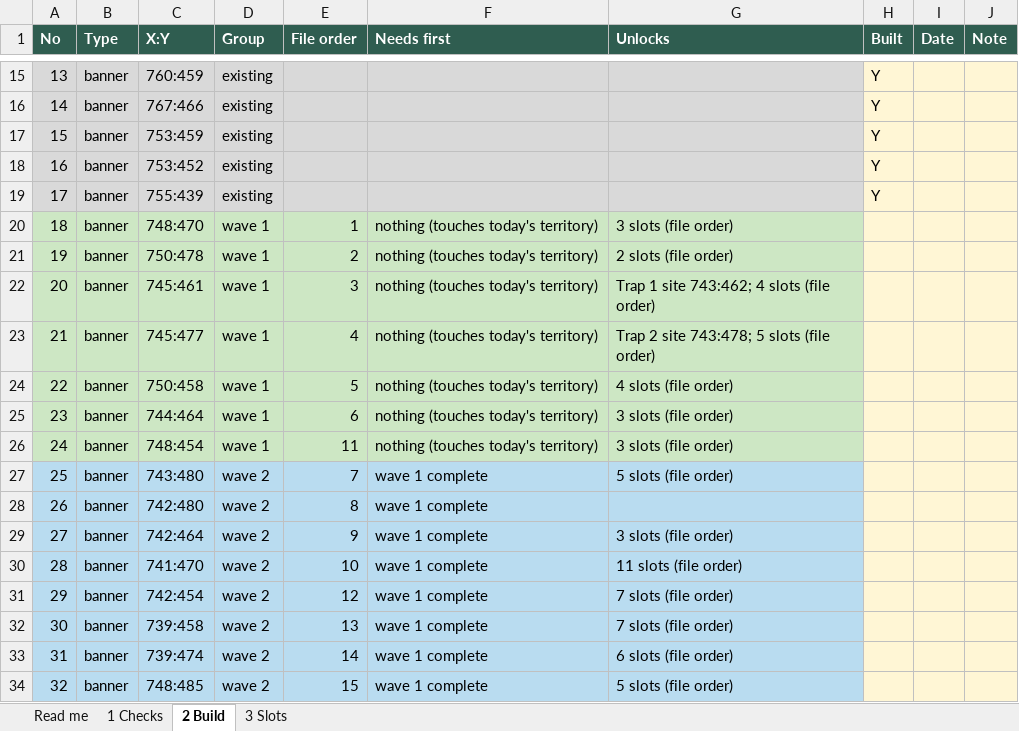
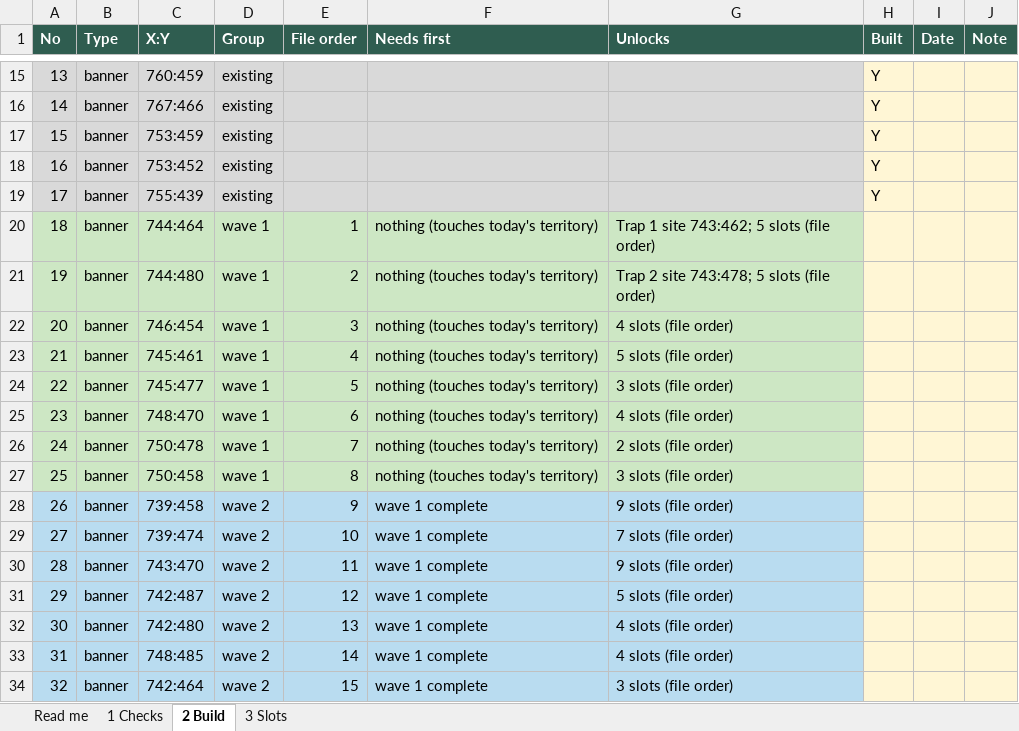
Before and after one commit to MarsmanKingshot/gld-hive-2408, an Excel workbook: hive_workbook.xlsx, sheet 2 Build, drawn as a sheet; only a part is shown, gaps mark what is left out; values as stored, in another font and other column widths than the file's, no borders; removed rows and columns are numbered as before the commit, all else as after; the diff covers the shown part only; the diff names each change by its address in the sheet, - before the commit and + after, or states it on an @@ line.

```diff
--- a/hive_workbook.xlsx (sheet 2 Build)
+++ b/hive_workbook.xlsx (sheet 2 Build)
-C20 (X:Y): 748:470
+C20 (X:Y): 744:464
-G20 (Unlocks): 3 slots (file order)
+G20 (Unlocks): Trap 1 site 743:462; 5 slots (file order)
-C21 (X:Y): 750:478
+C21 (X:Y): 744:480
-G21 (Unlocks): 2 slots (file order)
+G21 (Unlocks): Trap 2 site 743:478; 5 slots (file order)
+row 22: 20 | banner | 746:454 | wave 1 | 3 | nothing (touches today's territory) | 4 slots (file order)
@@ column A (No) renumbered from row 23 down @@
-E23 (File order): 3
+E23 (File order): 4
-G23 (Unlocks): Trap 1 site 743:462; 4 slots (file order)
+G23 (Unlocks): 5 slots (file order)
-E24 (File order): 4
+E24 (File order): 5
-G24 (Unlocks): Trap 2 site 743:478; 5 slots (file order)
+G24 (Unlocks): 3 slots (file order)
+row 25: 23 | banner | 748:470 | wave 1 | 6 | nothing (touches today's territory) | 4 slots (file order)
+row 26: 24 | banner | 750:478 | wave 1 | 7 | nothing (touches today's territory) | 2 slots (file order)
-E27 (File order): 5
+E27 (File order): 8
-G27 (Unlocks): 4 slots (file order)
+G27 (Unlocks): 3 slots (file order)
-row 25: 23 | banner | 744:464 | wave 1 | 6 | nothing (touches today's territory) | 3 slots (file order)
-row 26: 24 | banner | 748:454 | wave 1 | 11 | nothing (touches today's territory) | 3 slots (file order)
-row 27: 25 | banner | 743:480 | wave 2 | 7 | wave 1 complete | 5 slots (file order)
-row 28: 26 | banner | 742:480 | wave 2 | 8 | wave 1 complete
-row 29: 27 | banner | 742:464 | wave 2 | 9 | wave 1 complete | 3 slots (file order)
-row 30: 28 | banner | 741:470 | wave 2 | 10 | wave 1 complete | 11 slots (file order)
-row 31: 29 | banner | 742:454 | wave 2 | 12 | wave 1 complete | 7 slots (file order)
-E28 (File order): 13
+E28 (File order): 9
-G28 (Unlocks): 7 slots (file order)
+G28 (Unlocks): 9 slots (file order)
-E29 (File order): 14
+E29 (File order): 10
-G29 (Unlocks): 6 slots (file order)
+G29 (Unlocks): 7 slots (file order)
+row 30: 28 | banner | 743:470 | wave 2 | 11 | wave 1 complete | 9 slots (file order)
+row 31: 29 | banner | 742:487 | wave 2 | 12 | wave 1 complete | 5 slots (file order)
+row 32: 30 | banner | 742:480 | wave 2 | 13 | wave 1 complete | 4 slots (file order)
-E33 (File order): 15
+E33 (File order): 14
-G33 (Unlocks): 5 slots (file order)
+G33 (Unlocks): 4 slots (file order)
+row 34: 32 | banner | 742:464 | wave 2 | 15 | wave 1 complete | 3 slots (file order)
```
Also changed, not shown: 1 added row, 15 edited cells and cell formats elsewhere in this sheet, sheet 3 Slots.
